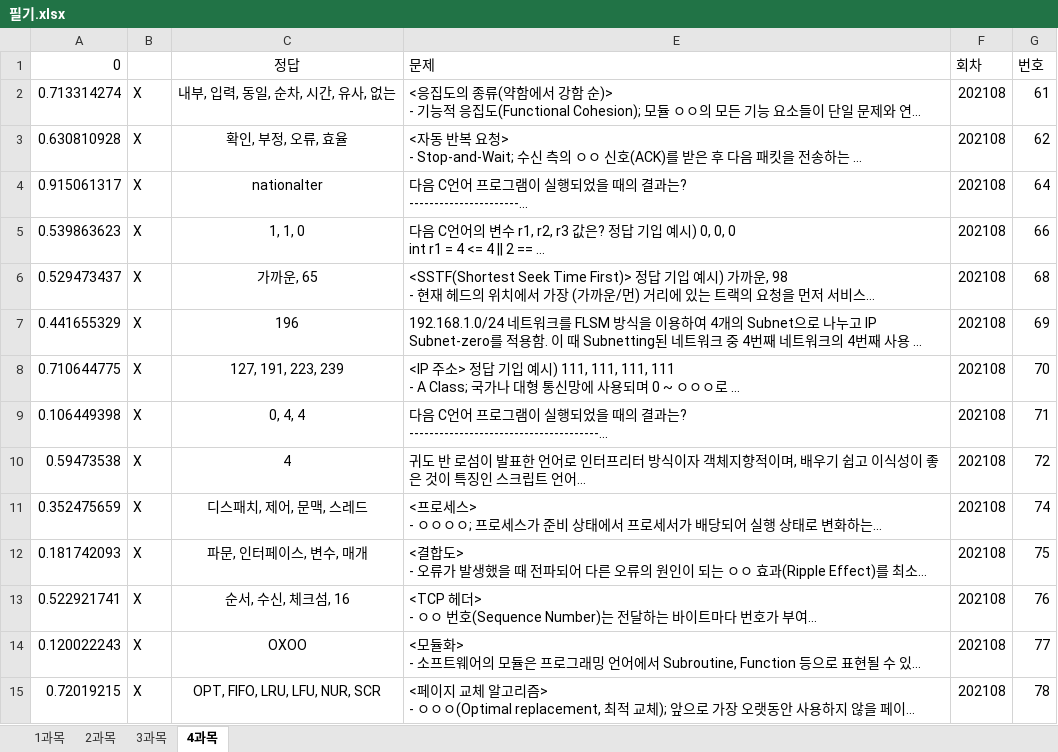
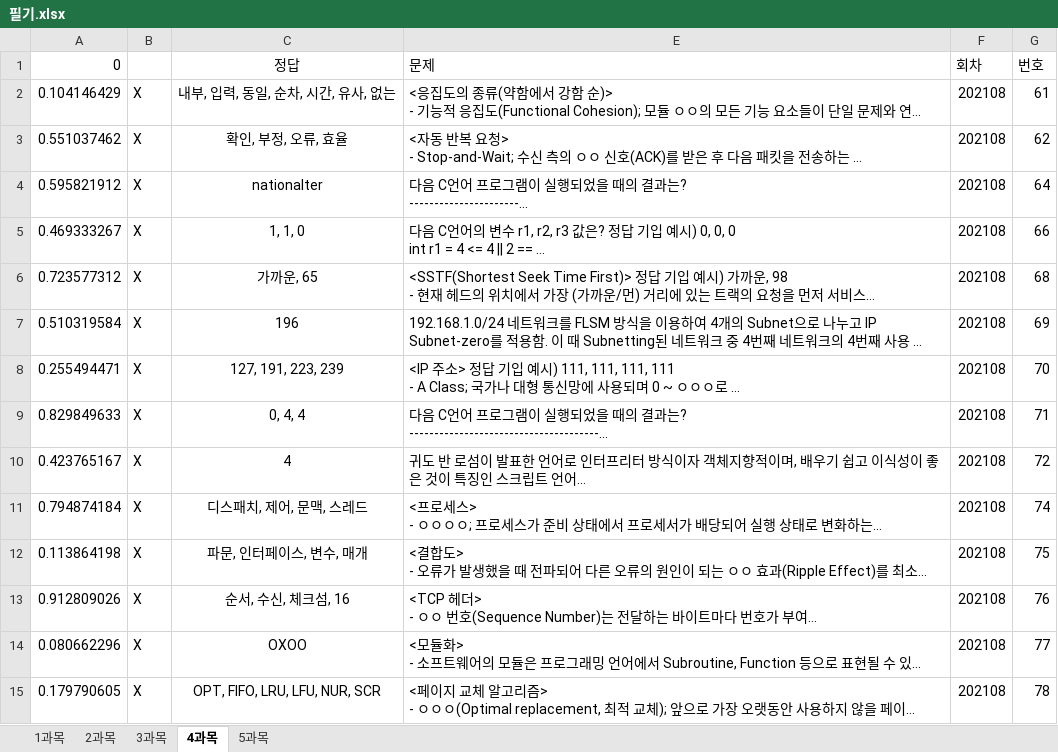
Before and after one commit to umingming/Certificate, an Excel workbook: 정보처리기사/필기.xlsx, sheet 4과목, drawn as a sheet; only a part is shown; long unchanged cells end in …; values as stored, in another font and other column widths than the file's, no borders; the diff covers the shown part only; the diff names each change by its address in the sheet, - before the commit and + after, or states it on an @@ line.

```diff
--- a/정보처리기사/필기.xlsx (sheet 4과목)
+++ b/정보처리기사/필기.xlsx (sheet 4과목)
+sheet tab: 5과목
-A2 (0): 0.713314274
+A2 (0): 0.104146429
-A3 (0): 0.630810928
+A3 (0): 0.551037462
-A4 (0): 0.915061317
+A4 (0): 0.595821912
-A5 (0): 0.539863623
+A5 (0): 0.469333267
-A6 (0): 0.529473437
+A6 (0): 0.723577312
-A7 (0): 0.441655329
+A7 (0): 0.510319584
-A8 (0): 0.710644775
+A8 (0): 0.255494471
-A9 (0): 0.106449398
+A9 (0): 0.829849633
-A10 (0): 0.59473538
+A10 (0): 0.423765167
-A11 (0): 0.352475659
+A11 (0): 0.794874184
-A12 (0): 0.181742093
+A12 (0): 0.113864198
-A13 (0): 0.522921741
+A13 (0): 0.912809026
-A14 (0): 0.120022243
+A14 (0): 0.080662296
-A15 (0): 0.72019215
+A15 (0): 0.179790605
```
Also changed, not shown: 66 edited cells elsewhere in this sheet, sheet 1과목, sheet 2과목, sheet 3과목.
